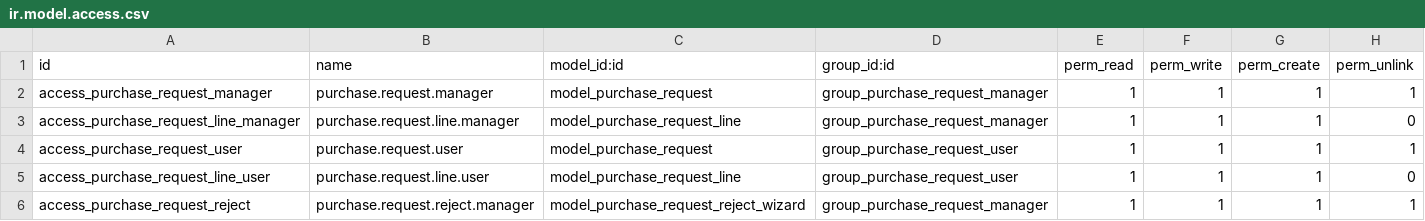
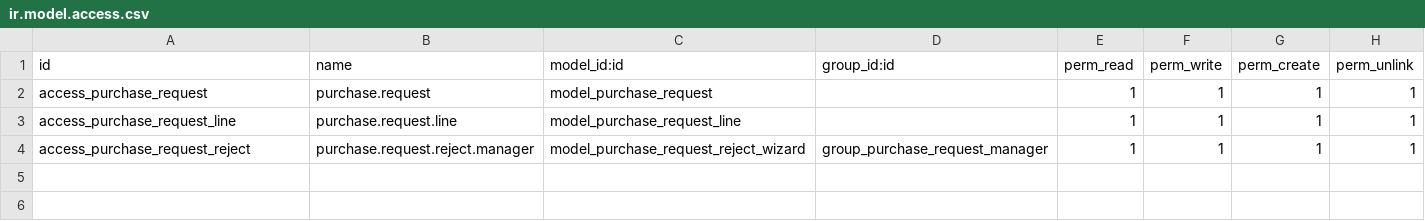
Before and after one commit to tdp1996/purchase_request_management, a CSV file: security/ir.model.access.csv, drawn as a sheet.

Commit message:
edit model access

```diff
--- a/security/ir.model.access.csv
+++ b/security/ir.model.access.csv
@@ -1,6 +1,4 @@
 id,name,model_id:id,group_id:id,perm_read,perm_write,perm_create,perm_unlink
-access_purchase_request_manager,purchase.request.manager,model_purchase_request,group_purchase_request_manager,1,1,1,1
-access_purchase_request_line_manager,purchase.request.line.manager,model_purchase_request_line,group_purchase_request_manager,1,1,1,0
-access_purchase_request_user,purchase.request.user,model_purchase_request,group_purchase_request_user,1,1,1,1
-access_purchase_request_line_user,purchase.request.line.user,model_purchase_request_line,group_purchase_request_user,1,1,1,0
+access_purchase_request,purchase.request,model_purchase_request,,1,1,1,1
+access_purchase_request_line,purchase.request.line,model_purchase_request_line,,1,1,1,1
 access_purchase_request_reject,purchase.request.reject.manager,model_purchase_request_reject_wizard,group_purchase_request_manager,1,1,1,1
```
Also changed, not shown: 2 other files.
